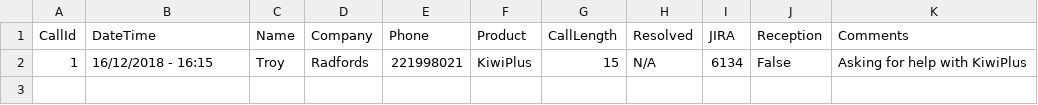
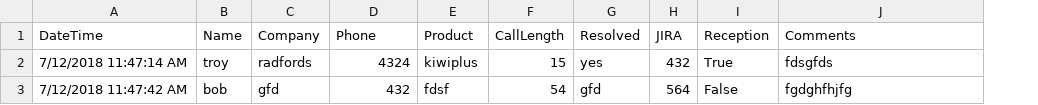
Before and after one commit to troyprujean/PhoneSupportLog, a CSV file: people.csv, drawn as a sheet; removed rows and columns are numbered as before the commit, all else as after; the diff names each change by its address in the sheet, - before the commit and + after, or states it on an @@ line.

```diff
--- a/people.csv
+++ b/people.csv
-column A (CallId), empty
-row 2: 1 | 16/12/2018 - 16:15 | Troy | Radfords | 221998021 | KiwiPlus | 15 | N/A | 6134 | False | Asking for help with KiwiPlus
+row 2: 7/12/2018 11:47:14 AM | troy | radfords | 4324 | kiwiplus | 15 | yes | 432 | True | fdsgfds
+row 3: 7/12/2018 11:47:42 AM | bob | gfd | 432 | fdsf | 54 | gfd | 564 | False | fgdghfhjfg
```
Also changed, not shown: 2 other files.
